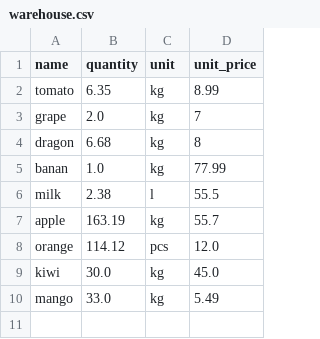
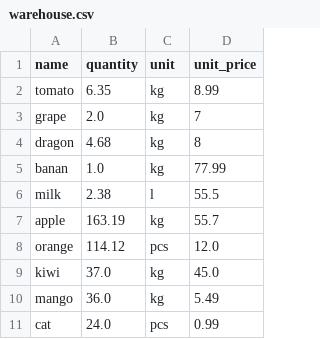
Before and after one commit to PedroPLCode/warehouse-manager.py, a CSV file: warehouse.csv, drawn as a sheet.

```diff
--- a/warehouse.csv
+++ b/warehouse.csv
@@ -3,3 +3,3 @@ tomato,6.35,kg,8.99
 grape,2.0,kg,7
-dragon,6.68,kg,8
+dragon,4.68,kg,8
 banan,1.0,kg,77.99
@@ -8,3 +8,4 @@ apple,163.19,kg,55.7
 orange,114.12,pcs,12.0
-kiwi,30.0,kg,45.0
-mango,33.0,kg,5.49
+kiwi,37.0,kg,45.0
+mango,36.0,kg,5.49
+cat,24.0,pcs,0.99
```
Also changed, not shown: sold.csv, 2 other files.
